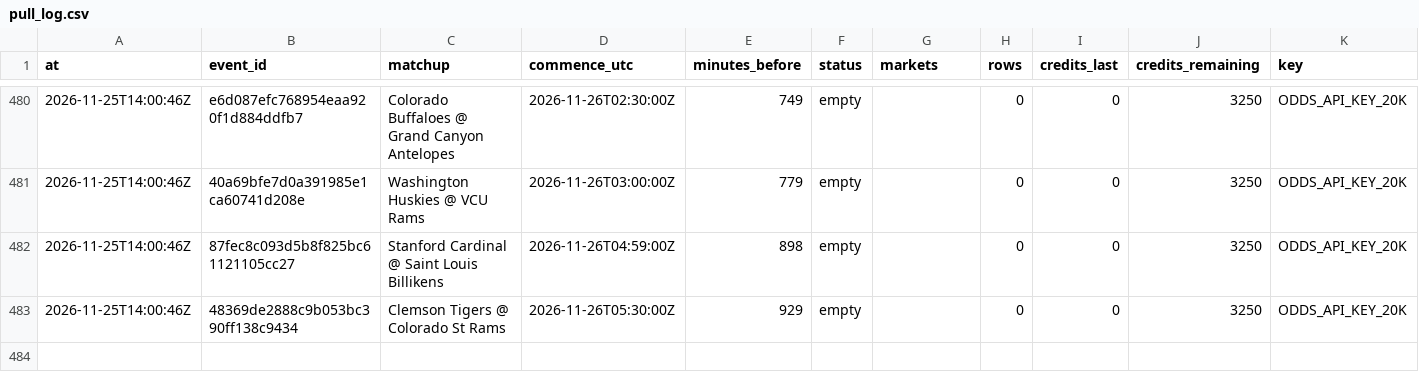
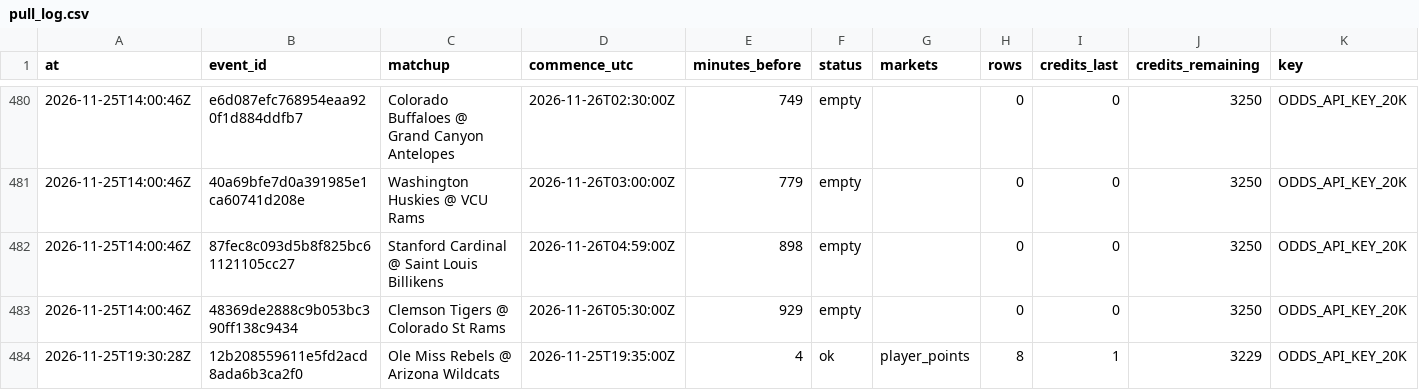
Before and after one commit to mvpeterson0-netizen/nba-odds-tracker, a CSV file: data/cbb/pull_log.csv, drawn as a sheet; only a part is shown, gaps mark what is left out; rows hold the shown columns only; the diff names each change by its address in the sheet, - before the commit and + after, or states it on an @@ line.

```diff
--- a/data/cbb/pull_log.csv
+++ b/data/cbb/pull_log.csv
+row 484: 2026-11-25T19:30:28Z | 12b208559611e5fd2acd8ada6b3ca2f0 | Ole Miss Rebels @ Arizona Wildcats | 2026-11-25T19:35:00Z | 4 | ok | player_points | 8 | 1 | 3229 | ODDS_API_KEY_20K
```
Also changed, not shown: data/cbb/prop_captures.csv, 21 other files.
